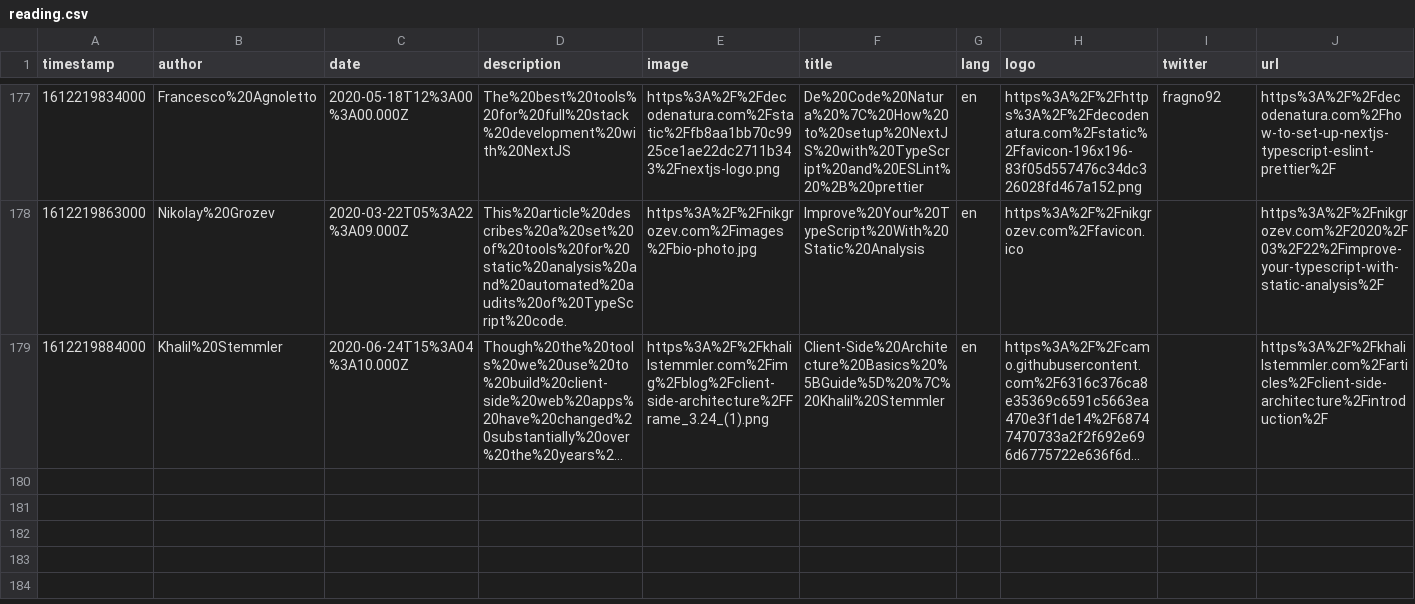
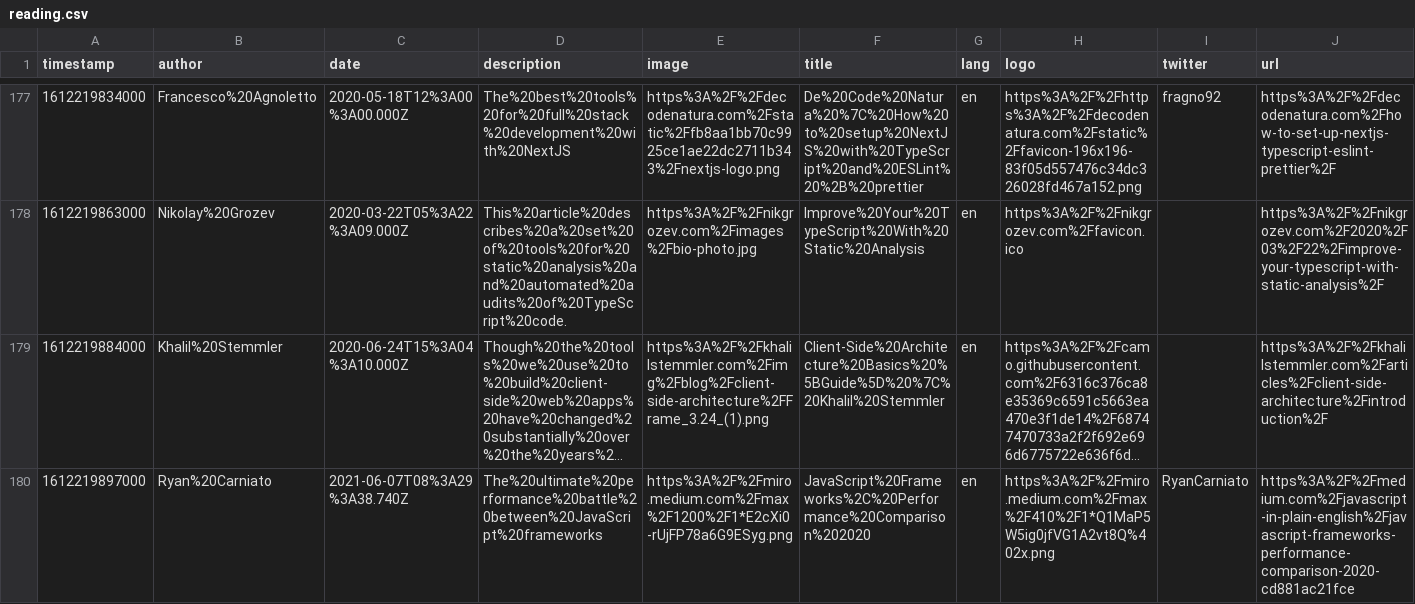
Before and after one commit to eckertalex/database, a CSV file: reading.csv, drawn as a sheet; only a part is shown, gaps mark what is left out; long unchanged cells end in …; the diff names each change by its address in the sheet, - before the commit and + after, or states it on an @@ line.

Commit message:
gitrows: Add https://medium.com/javascript-in-plain-english/javascript-frameworks-performance-comparison-2020-cd881ac21fce

```diff
--- a/reading.csv
+++ b/reading.csv
+row 180: 1612219897000 | Ryan%20Carniato | 2021-06-07T08%3A29%3A38.740Z | The%20ultimate%20performance%20battle%20between%20JavaScript%20frameworks | https%3A%2F%2Fmiro.medium.com%2Fmax%2F1200%2F1*E2cXi0-rUjFP78a6G9ESyg.png | JavaScript%20Frameworks%2C%20Performance%20Comparison%202020 | en | https%3A%2F%2Fmiro.medium.com%2Fmax%2F410%2F1*Q1MaP5W5ig0jfVG1A2vt8Q%402x.png | RyanCarniato | https%3A%2F%2Fmedium.com%2Fjavascript-in-plain-english%2Fjavascript-frameworks-performance-comparison-2020-cd881ac21fce
```
